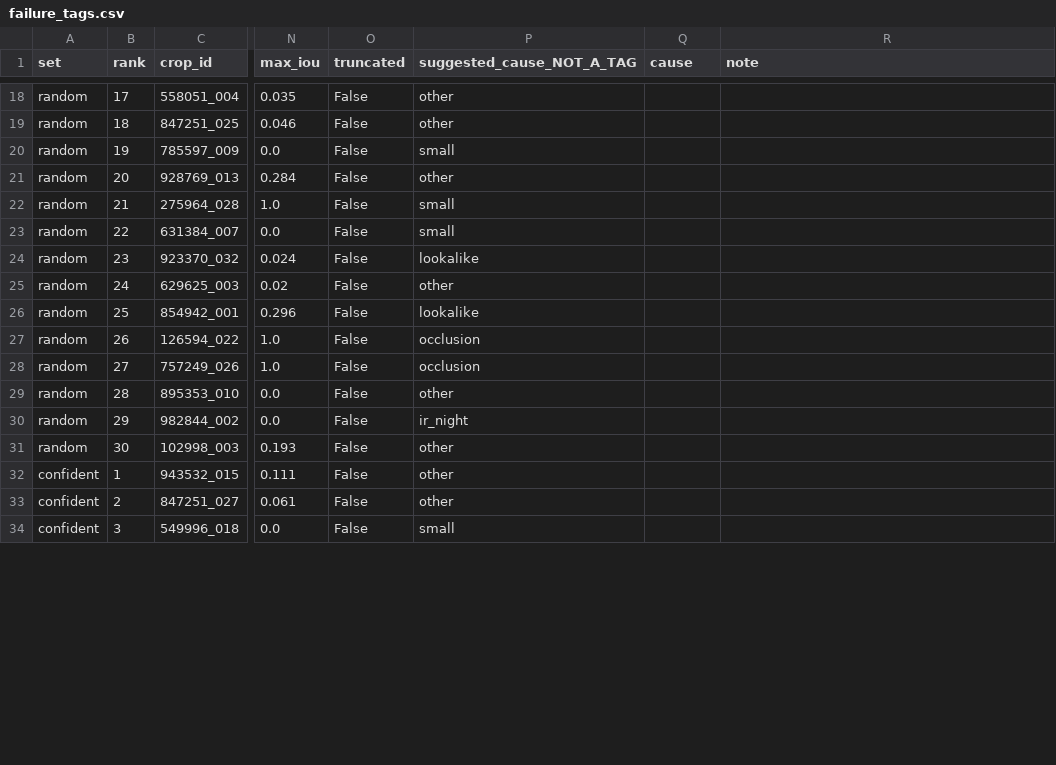
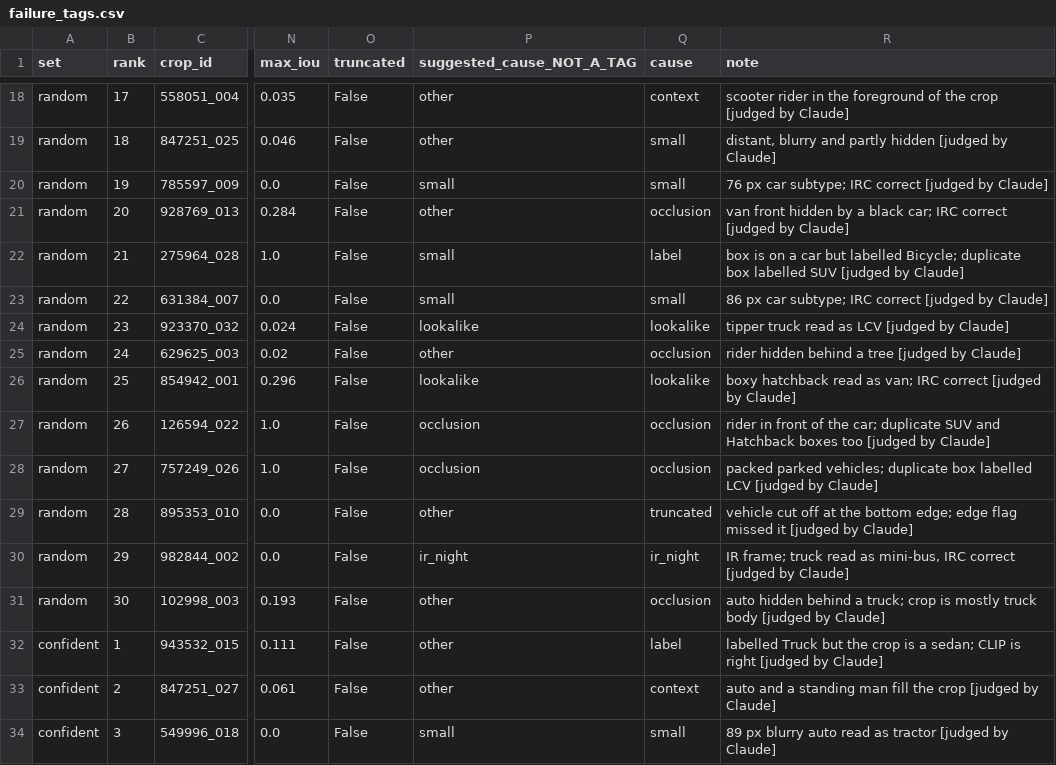
Before and after one commit to YashRenwa/uvh26-clip-zeroshot, a CSV file: analysis/failure_tags.csv, drawn as a sheet; only a part is shown, gaps mark what is left out; the diff covers the shown part only; the diff names each change by its address in the sheet, - before the commit and + after, or states it on an @@ line.

```diff
--- a/analysis/failure_tags.csv
+++ b/analysis/failure_tags.csv
-Q18 (cause): (empty)
+Q18 (cause): context
-R18 (note): (empty)
+R18 (note): scooter rider in the foreground of the crop [judged by Claude]
-Q19:Q20 (cause): (empty)
+Q19:Q20 (cause): small
-R19 (note): (empty)
+R19 (note): distant, blurry and partly hidden [judged by Claude]
-R20 (note): (empty)
+R20 (note): 76 px car subtype; IRC correct [judged by Claude]
-Q21 (cause): (empty)
+Q21 (cause): occlusion
-R21 (note): (empty)
+R21 (note): van front hidden by a black car; IRC correct [judged by Claude]
-Q22 (cause): (empty)
+Q22 (cause): label
-R22 (note): (empty)
+R22 (note): box is on a car but labelled Bicycle; duplicate box labelled SUV [judged by Claude]
-Q23 (cause): (empty)
+Q23 (cause): small
-R23 (note): (empty)
+R23 (note): 86 px car subtype; IRC correct [judged by Claude]
-Q24 (cause): (empty)
+Q24 (cause): lookalike
-R24 (note): (empty)
+R24 (note): tipper truck read as LCV [judged by Claude]
-Q25 (cause): (empty)
+Q25 (cause): occlusion
-R25 (note): (empty)
+R25 (note): rider hidden behind a tree [judged by Claude]
-Q26 (cause): (empty)
+Q26 (cause): lookalike
-R26 (note): (empty)
+R26 (note): boxy hatchback read as van; IRC correct [judged by Claude]
-Q27:Q28 (cause): (empty)
+Q27:Q28 (cause): occlusion
-R27 (note): (empty)
+R27 (note): rider in front of the car; duplicate SUV and Hatchback boxes too [judged by Claude]
-R28 (note): (empty)
+R28 (note): packed parked vehicles; duplicate box labelled LCV [judged by Claude]
-Q29 (cause): (empty)
+Q29 (cause): truncated
-R29 (note): (empty)
+R29 (note): vehicle cut off at the bottom edge; edge flag missed it [judged by Claude]
-Q30 (cause): (empty)
+Q30 (cause): ir_night
-R30 (note): (empty)
+R30 (note): IR frame; truck read as mini-bus, IRC correct [judged by Claude]
-Q31 (cause): (empty)
+Q31 (cause): occlusion
-R31 (note): (empty)
+R31 (note): auto hidden behind a truck; crop is mostly truck body [judged by Claude]
-Q32 (cause): (empty)
+Q32 (cause): label
-R32 (note): (empty)
+R32 (note): labelled Truck but the crop is a sedan; CLIP is right [judged by Claude]
-Q33 (cause): (empty)
+Q33 (cause): context
-R33 (note): (empty)
+R33 (note): auto and a standing man fill the crop [judged by Claude]
-Q34 (cause): (empty)
+Q34 (cause): small
-R34 (note): (empty)
+R34 (note): 89 px blurry auto read as tractor [judged by Claude]
```
Also changed, not shown: 46 edited cells elsewhere in this file, results/crops_test.csv, results/crops_val.csv, 15 other files.
